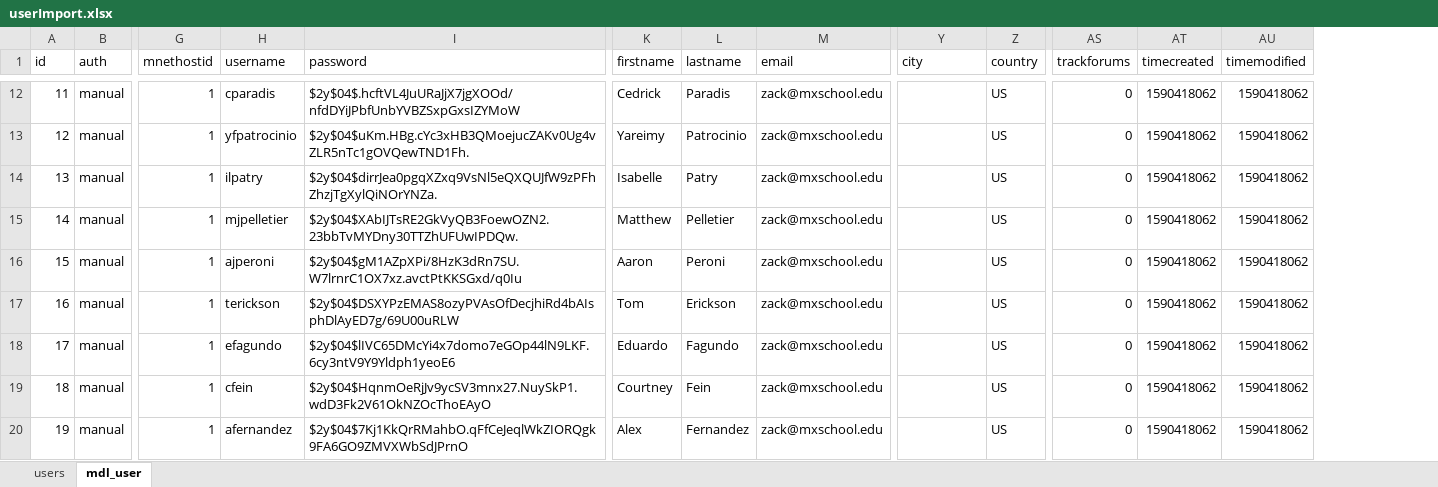
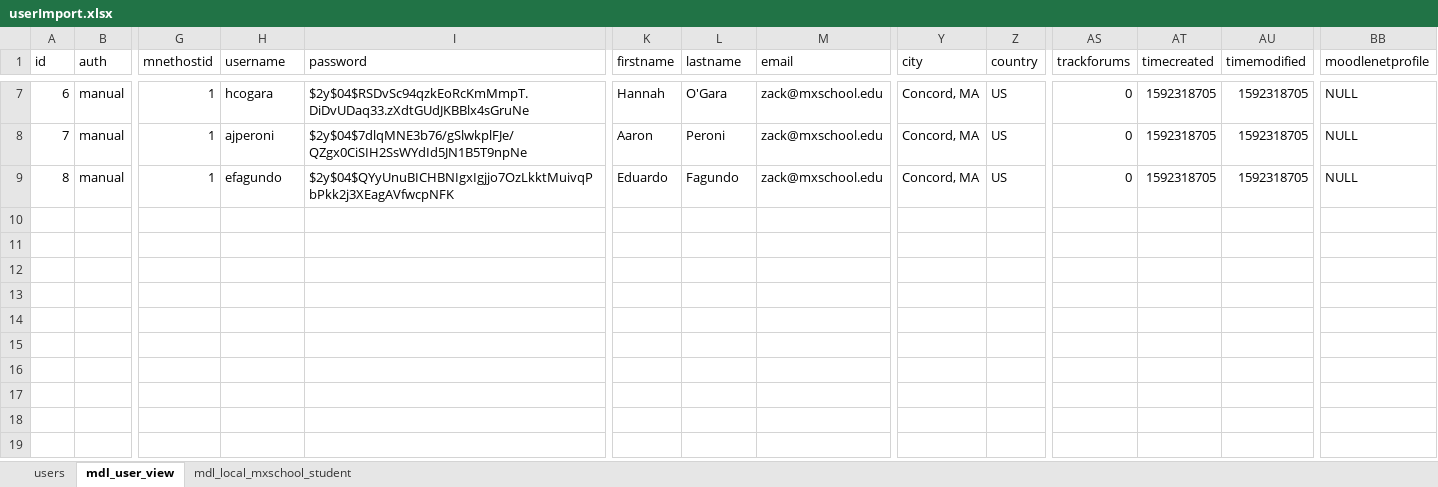
Before and after one commit to cjmcdonald42/mxMoodle, an Excel workbook: sampleData/userImport.xlsx, sheet mdl_user_view, drawn as a sheet; only a part is shown, gaps mark what is left out; values as stored, in another font and other column widths than the file's, no borders; removed rows and columns are numbered as before the commit, all else as after; rows hold the shown columns only; the diff covers the shown part only; the diff names each change by its address in the sheet, - before the commit and + after, or states it on an @@ line.

```diff
--- a/sampleData/userImport.xlsx (sheet mdl_user_view)
+++ b/sampleData/userImport.xlsx (sheet mdl_user_view)
-sheet tab: mdl_user
+sheet tab: mdl_user_view
+sheet tab: mdl_local_mxschool_student
+column BB (moodlenetprofile), rows 7-9: all NULL
@@ column A (id) renumbered between rows 4 and 9 @@
-H7 (username): cparadis
+H7 (username): hcogara
-I7 (password): $2y$04$.hcftVL4JuURaJjX7jgXOOd/nfdDYiJPbfUnbYVBZSxpGxsIZYMoW
+I7 (password): $2y$04$RSDvSc94qzkEoRcKmMmpT.DiDvUDaq33.zXdtGUdJKBBlx4sGruNe
-K7 (firstname): Cedrick
+K7 (firstname): Hannah
-L7 (lastname): Paradis
+L7 (lastname): O'Gara
-Y7 (city): (empty)
+Y7 (city): Concord, MA
-AT7 (timecreated): 1590418062
+AT7 (timecreated): 1592318705
-AU7 (timemodified): 1590418062
+AU7 (timemodified): 1592318705
-row 13: 12 | manual | 1 | yfpatrocinio | $2y$04$uKm.HBg.cYc3xHB3QMoejucZAKv0Ug4vZLR5nTc1gOVQewTND1Fh. | Yareimy | Patrocinio | zack@mxschool.edu |  | US | 0 | 1590418062 | 1590418062
-row 14: 13 | manual | 1 | ilpatry | $2y$04$dirrJea0pgqXZxq9VsNl5eQXQUJfW9zPFhZhzjTgXylQiNOrYNZa. | Isabelle | Patry | zack@mxschool.edu |  | US | 0 | 1590418062 | 1590418062
-row 15: 14 | manual | 1 | mjpelletier | $2y$04$XAbIJTsRE2GkVyQB3FoewOZN2.23bbTvMYDny30TTZhUFUwIPDQw. | Matthew | Pelletier | zack@mxschool.edu |  | US | 0 | 1590418062 | 1590418062
-I8 (password): $2y$04$gM1AZpXPi/8HzK3dRn7SU.W7lrnrC1OX7xz.avctPtKKSGxd/q0Iu
+I8 (password): $2y$04$7dlqMNE3b76/gSlwkplFJe/QZgx0CiSIH2SsWYdId5JN1B5T9npNe
-Y8 (city): (empty)
+Y8 (city): Concord, MA
-AT8 (timecreated): 1590418062
+AT8 (timecreated): 1592318705
-AU8 (timemodified): 1590418062
+AU8 (timemodified): 1592318705
-row 17: 16 | manual | 1 | terickson | $2y$04$DSXYPzEMAS8ozyPVAsOfDecjhiRd4bAIsphDlAyED7g/69U00uRLW | Tom | Erickson | zack@mxschool.edu |  | US | 0 | 1590418062 | 1590418062
-I9 (password): $2y$04$lIVC65DMcYi4x7domo7eGOp44lN9LKF.6cy3ntV9Y9Yldph1yeoE6
+I9 (password): $2y$04$QYyUnuBICHBNIgxIgjjo7OzLkktMuivqPbPkk2j3XEagAVfwcpNFK
-Y9 (city): (empty)
+Y9 (city): Concord, MA
-AT9 (timecreated): 1590418062
+AT9 (timecreated): 1592318705
-AU9 (timemodified): 1590418062
+AU9 (timemodified): 1592318705
-row 19: 18 | manual | 1 | cfein | $2y$04$HqnmOeRjJv9ycSV3mnx27.NuySkP1.wdD3Fk2V61OkNZOcThoEAyO | Courtney | Fein | zack@mxschool.edu |  | US | 0 | 1590418062 | 1590418062
-row 20: 19 | manual | 1 | afernandez | $2y$04$7Kj1KkQrRMahbO.qFfCeJeqlWkZIORQgk9FA6GO9ZMVXWbSdJPrnO | Alex | Fernandez | zack@mxschool.edu |  | US | 0 | 1590418062 | 1590418062
```
Also changed, not shown: 5 removed rows and 28 edited cells elsewhere in this sheet, sheet users, 2 other files.
